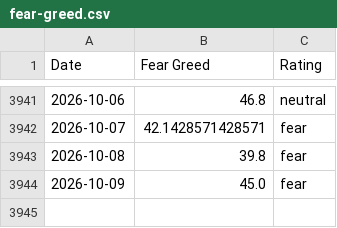
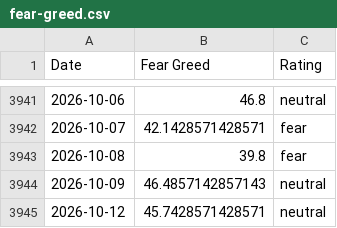
Before and after one commit to Liu6ww/fear-greed-seed, a CSV file: seeds/fear_greed/fear-greed.csv, drawn as a sheet; only a part is shown, gaps mark what is left out.

```diff
--- a/seeds/fear_greed/fear-greed.csv
+++ b/seeds/fear_greed/fear-greed.csv
@@ -3943,2 +3943,3 @@ Date,Fear Greed,Rating
 2026-10-08,39.8,fear
-2026-10-09,45.0,fear
+2026-10-09,46.4857142857143,neutral
+2026-10-12,45.7428571428571,neutral
```
